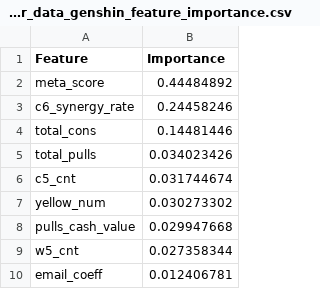
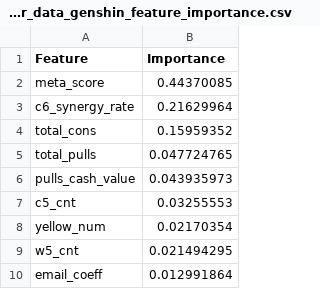
Before and after one commit to cheesesmen/ff-project-code, a CSV file: paper_data_genshin_feature_importance.csv, drawn as a sheet.

```diff
--- a/paper_data_genshin_feature_importance.csv
+++ b/paper_data_genshin_feature_importance.csv
@@ -1,10 +1,10 @@
 Feature,Importance
-meta_score,0.44484892
-c6_synergy_rate,0.24458246
-total_cons,0.14481446
-total_pulls,0.034023426
-c5_cnt,0.031744674
-yellow_num,0.030273302
-pulls_cash_value,0.029947668
-w5_cnt,0.027358344
-email_coeff,0.012406781
+meta_score,0.44370085
+c6_synergy_rate,0.21629964
+total_cons,0.15959352
+total_pulls,0.047724765
+pulls_cash_value,0.043935973
+c5_cnt,0.03255553
+yellow_num,0.02170354
+w5_cnt,0.021494295
+email_coeff,0.012991864
```
Also changed, not shown: paper_data_delta_feature_importance.csv, paper_data_delta_test_results.csv, 21 other files.
